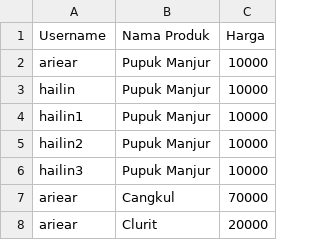
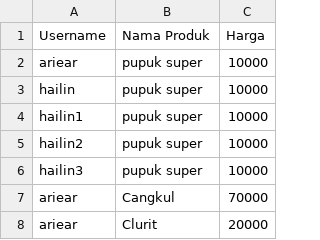
Before and after one commit to ariear/SIJUPI, a CSV file: db/wishlists.csv, drawn as a sheet.

```diff
--- a/db/wishlists.csv
+++ b/db/wishlists.csv
@@ -1,7 +1,7 @@
 Username,Nama Produk,Harga
-ariear,Pupuk Manjur,10000
-hailin,Pupuk Manjur,10000
-hailin1,Pupuk Manjur,10000
-hailin2,Pupuk Manjur,10000
-hailin3,Pupuk Manjur,10000
+ariear,pupuk super,10000
+hailin,pupuk super,10000
+hailin1,pupuk super,10000
+hailin2,pupuk super,10000
+hailin3,pupuk super,10000
 ariear,Cangkul,70000
```
Also changed, not shown: db/accounts.csv, db/notifications.csv, 3 other files.
